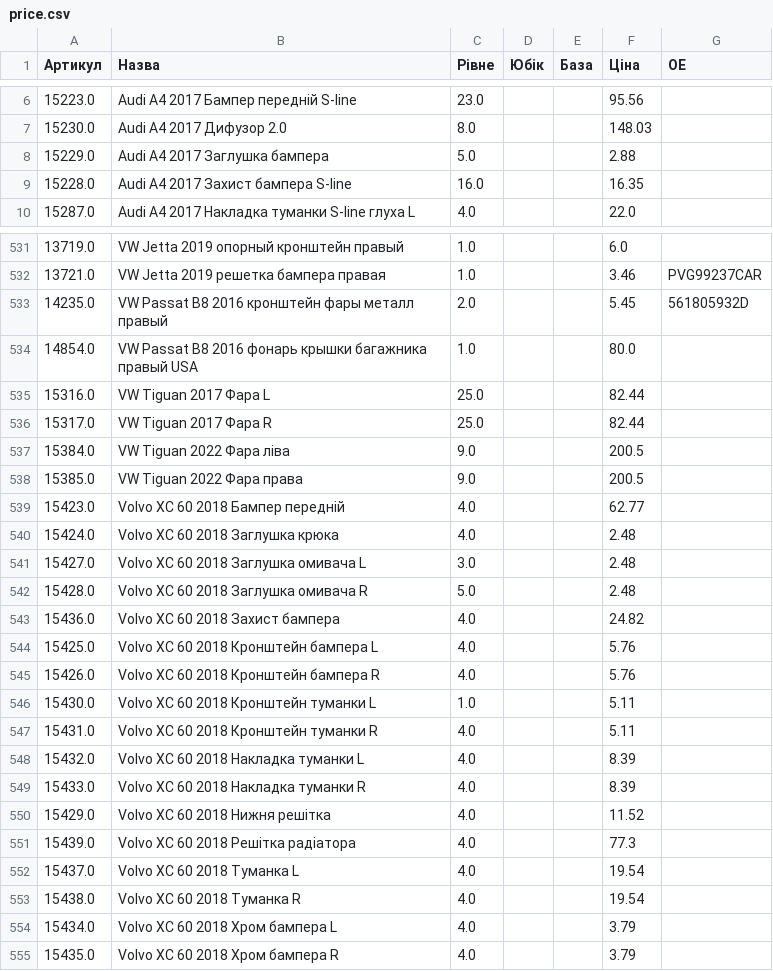
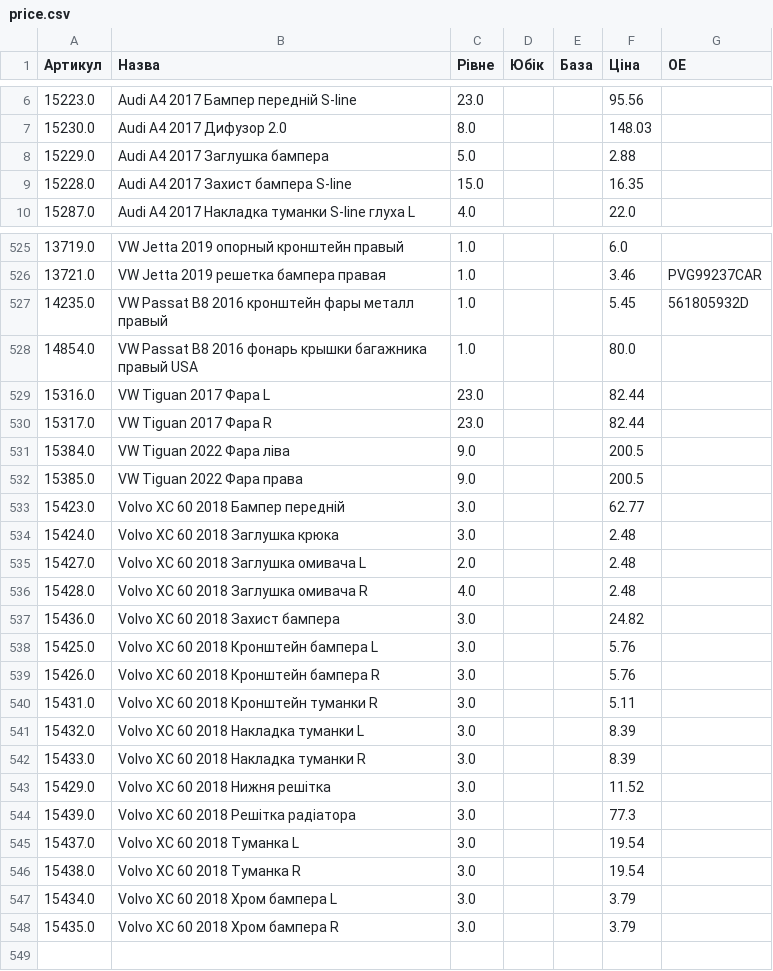
Before and after one commit to vladimircity/streamlitdepl, a CSV file: price.csv, drawn as a sheet; only a part is shown, gaps mark what is left out; the diff covers the shown part only.

```diff
--- a/price.csv
+++ b/price.csv
@@ -8,3 +8,3 @@
 15229.0,Audi A4 2017 Заглушка бампера,5.0, ,,2.88,
-15228.0,Audi A4 2017 Захист бампера S-line,16.0, ,,16.35,
+15228.0,Audi A4 2017 Захист бампера S-line,15.0, ,,16.35,
 15287.0,Audi A4 2017 Накладка туманки S-line глуха L,4.0, ,,22.0,
@@ -541,24 +535,23 @@
 13721.0,VW Jetta 2019 решетка бампера правая,1.0, ,,3.46,PVG99237CAR
-14235.0,VW Passat B8 2016 кронштейн фары металл правый,2.0, ,,5.45,561805932D
+14235.0,VW Passat B8 2016 кронштейн фары металл правый,1.0, ,,5.45,561805932D
 14854.0,VW Passat B8 2016 фонарь крышки багажника правый USA,1.0, ,,80.0,
-15316.0,VW Tiguan 2017 Фара L,25.0, ,,82.44,
-15317.0,VW Tiguan 2017 Фара R,25.0, ,,82.44,
+15316.0,VW Tiguan 2017 Фара L,23.0, ,,82.44,
+15317.0,VW Tiguan 2017 Фара R,23.0, ,,82.44,
 15384.0,VW Tiguan 2022 Фара ліва,9.0, ,,200.5,
 15385.0,VW Tiguan 2022 Фара права,9.0, ,,200.5,
-15423.0,Volvo XC 60 2018 Бампер передній,4.0, ,,62.77,
-15424.0,Volvo XC 60 2018 Заглушка крюка,4.0, ,,2.48,
-15427.0,Volvo XC 60 2018 Заглушка омивача L,3.0, ,,2.48,
-15428.0,Volvo XC 60 2018 Заглушка омивача R,5.0, ,,2.48,
-15436.0,Volvo XC 60 2018 Захист бампера,4.0, ,,24.82,
-15425.0,Volvo XC 60 2018 Кронштейн бампера L,4.0, ,,5.76,
-15426.0,Volvo XC 60 2018 Кронштейн бампера R,4.0, ,,5.76,
-15430.0,Volvo XC 60 2018 Кронштейн туманки L,1.0, ,,5.11,
-15431.0,Volvo XC 60 2018 Кронштейн туманки R,4.0, ,,5.11,
-15432.0,Volvo XC 60 2018 Накладка туманки L,4.0, ,,8.39,
-15433.0,Volvo XC 60 2018 Накладка туманки R,4.0, ,,8.39,
-15429.0,Volvo XC 60 2018 Нижня решітка,4.0, ,,11.52,
-15439.0,Volvo XC 60 2018 Решітка радіатора,4.0, ,,77.3,
-15437.0,Volvo XC 60 2018 Туманка L,4.0, ,,19.54,
-15438.0,Volvo XC 60 2018 Туманка R,4.0, ,,19.54,
-15434.0,Volvo XC 60 2018 Хром бампера L,4.0, ,,3.79,
-15435.0,Volvo XC 60 2018 Хром бампера R,4.0, ,,3.79,
+15423.0,Volvo XC 60 2018 Бампер передній,3.0, ,,62.77,
+15424.0,Volvo XC 60 2018 Заглушка крюка,3.0, ,,2.48,
+15427.0,Volvo XC 60 2018 Заглушка омивача L,2.0, ,,2.48,
+15428.0,Volvo XC 60 2018 Заглушка омивача R,4.0, ,,2.48,
+15436.0,Volvo XC 60 2018 Захист бампера,3.0, ,,24.82,
+15425.0,Volvo XC 60 2018 Кронштейн бампера L,3.0, ,,5.76,
+15426.0,Volvo XC 60 2018 Кронштейн бампера R,3.0, ,,5.76,
+15431.0,Volvo XC 60 2018 Кронштейн туманки R,3.0, ,,5.11,
+15432.0,Volvo XC 60 2018 Накладка туманки L,3.0, ,,8.39,
+15433.0,Volvo XC 60 2018 Накладка туманки R,3.0, ,,8.39,
+15429.0,Volvo XC 60 2018 Нижня решітка,3.0, ,,11.52,
+15439.0,Volvo XC 60 2018 Решітка радіатора,3.0, ,,77.3,
+15437.0,Volvo XC 60 2018 Туманка L,3.0, ,,19.54,
+15438.0,Volvo XC 60 2018 Туманка R,3.0, ,,19.54,
+15434.0,Volvo XC 60 2018 Хром бампера L,3.0, ,,3.79,
+15435.0,Volvo XC 60 2018 Хром бампера R,3.0, ,,3.79,
```
Also changed, not shown: 6 removed rows and 95 edited cells elsewhere in this file.
